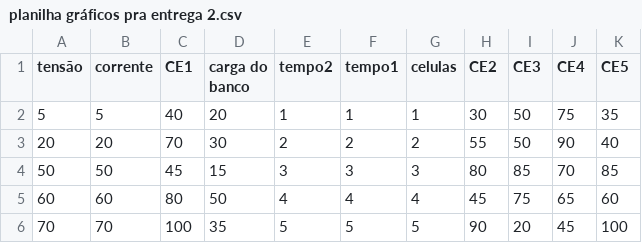
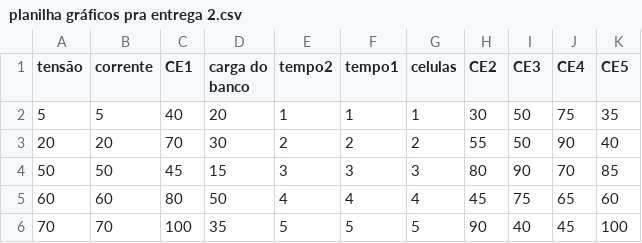
Before and after one commit to MatheusEmanuelBlackJango/Gr-fico-pra-entrega-2, a CSV file: planilha gráficos pra entrega 2.csv, drawn as a sheet.

Commit message:
Update planilha gráficos pra entrega 2.csv

```diff
--- a/planilha gráficos pra entrega 2.csv
+++ b/planilha gráficos pra entrega 2.csv
@@ -3,4 +3,4 @@ tensão,corrente,CE1,carga do banco,tempo2,tempo1,celulas,CE2,CE3,CE4,CE5
 20,20,70,30,2,2,2,55,50,90,40
-50,50,45,15,3,3,3,80,85,70,85
+50,50,45,15,3,3,3,80,90,70,85
 60,60,80,50,4,4,4,45,75,65,60
-70,70,100,35,5,5,5,90,20,45,100
+70,70,100,35,5,5,5,90,40,45,100
```
